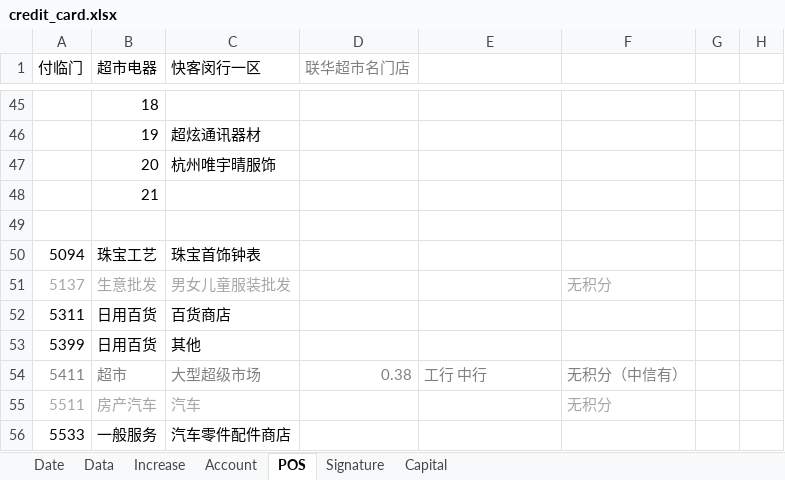
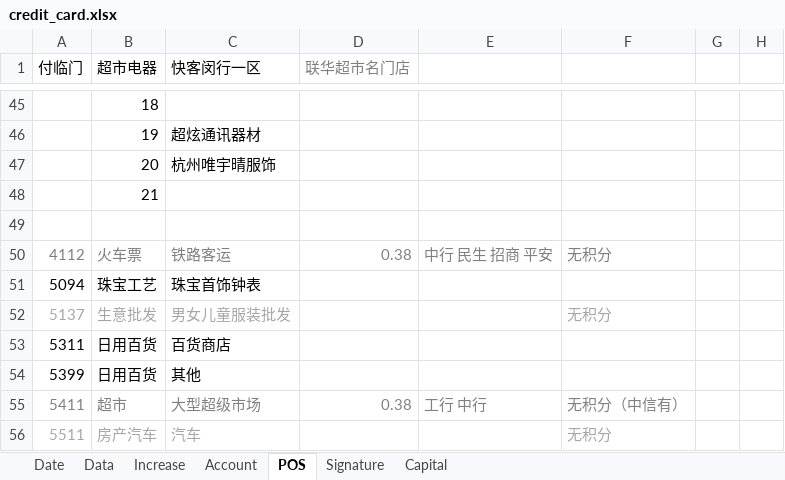
Before and after one commit to dreamingodd/useful_txt, an Excel workbook: credit_card.xlsx, sheet POS, drawn as a sheet; only a part is shown, gaps mark what is left out; the shorter side is filled out with more unchanged rows; values as stored, in another font and other column widths than the file's, no borders; the diff names each change by its address in the sheet, - before the commit and + after, or states it on an @@ line.

```diff
--- a/credit_card.xlsx (sheet POS)
+++ b/credit_card.xlsx (sheet POS)
+row 50: 4112 | 火车票 | 铁路客运 | 0.38 | 中行 民生 招商 平安 | 无积分
```
Also changed, not shown: sheet Account, sheet Date, sheet Data.
